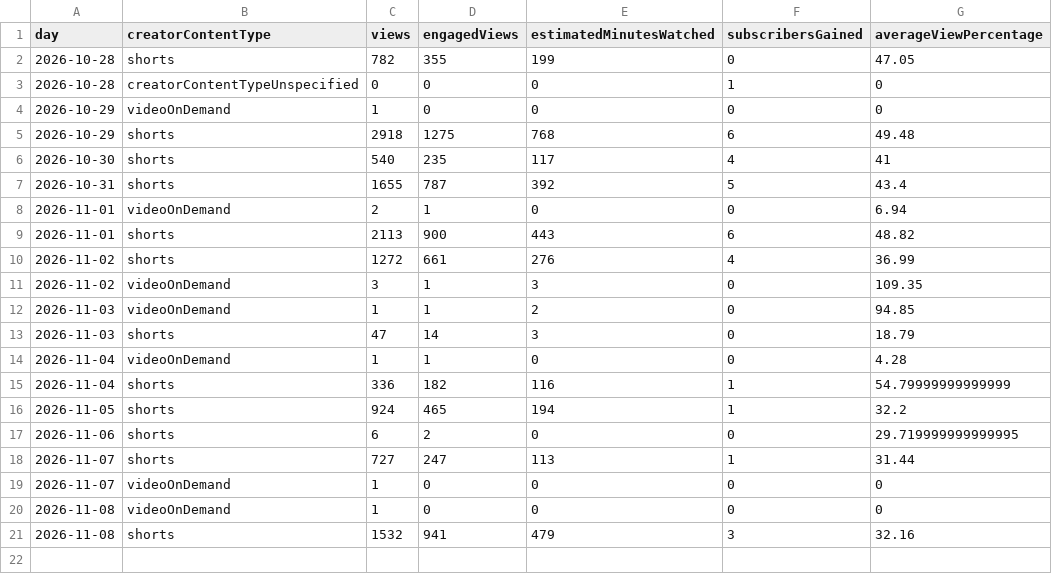
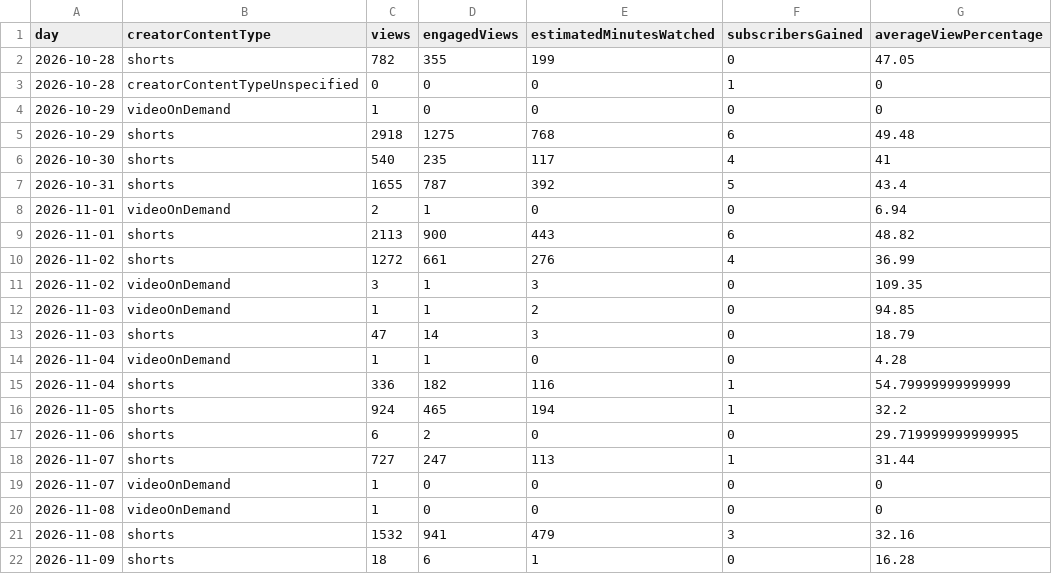
Before and after one commit to babalooz/grimoire-tome-1, a CSV file: ponte/saida/metricas/youtube-diario.csv, drawn as a sheet; the diff names each change by its address in the sheet, - before the commit and + after, or states it on an @@ line.

```diff
--- a/ponte/saida/metricas/youtube-diario.csv
+++ b/ponte/saida/metricas/youtube-diario.csv
+row 22: 2026-11-09 | shorts | 18 | 6 | 1 | 0 | 16.28
```
Also changed, not shown: ponte/saida/metricas/youtube-videos.csv.
